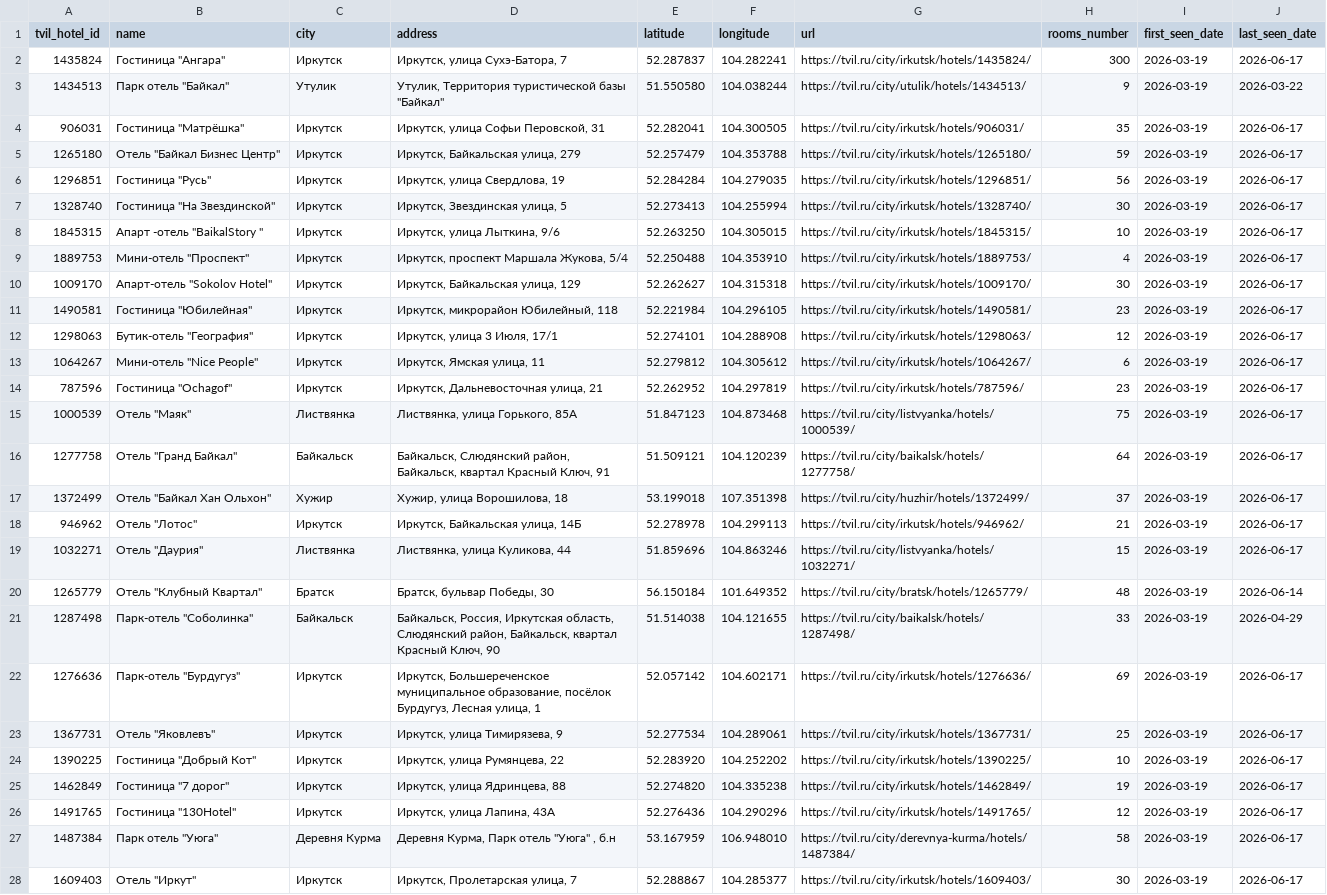
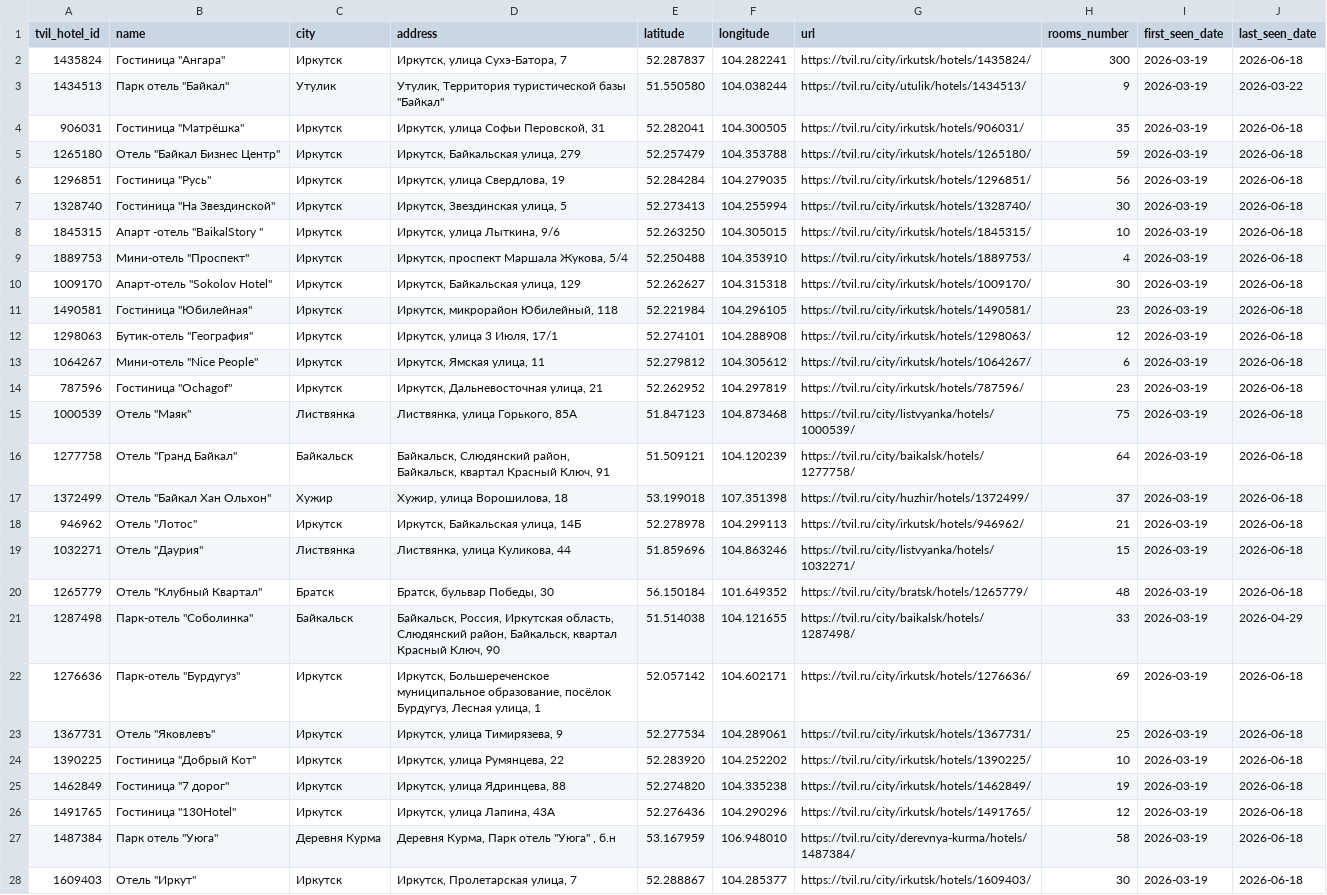
Before and after one commit to malismf/tvil-parser, a CSV file: catalog/hotels.csv, drawn as a sheet; only a part is shown; the diff covers the shown part only; the diff names each change by its address in the sheet, - before the commit and + after, or states it on an @@ line.

```diff
--- a/catalog/hotels.csv
+++ b/catalog/hotels.csv
-J2 (last_seen_date): 2026-06-17
+J2 (last_seen_date): 2026-06-18
-J4:J19 (last_seen_date): 2026-06-17
+J4:J19 (last_seen_date): 2026-06-18
-J20 (last_seen_date): 2026-06-14
+J20 (last_seen_date): 2026-06-18
-J22:J28 (last_seen_date): 2026-06-17
+J22:J28 (last_seen_date): 2026-06-18
```
Also changed, not shown: 38 edited cells elsewhere in this file, 4 other files.
